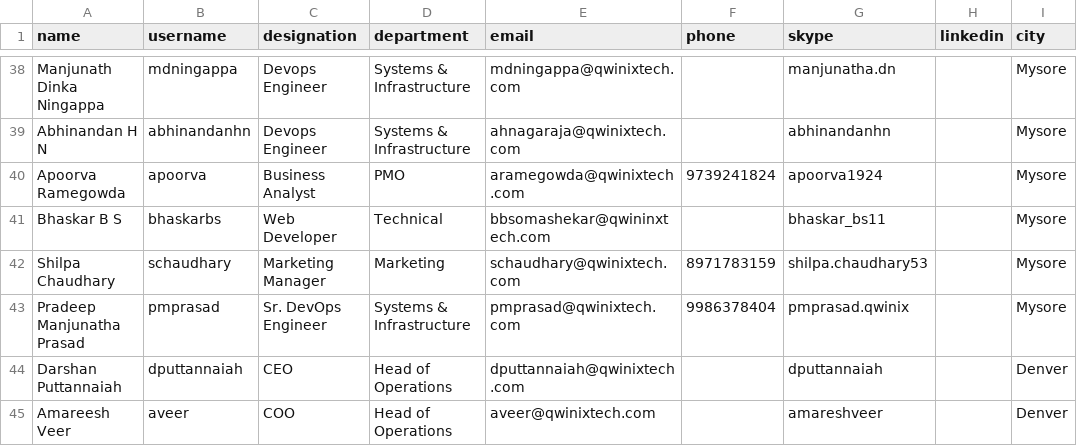
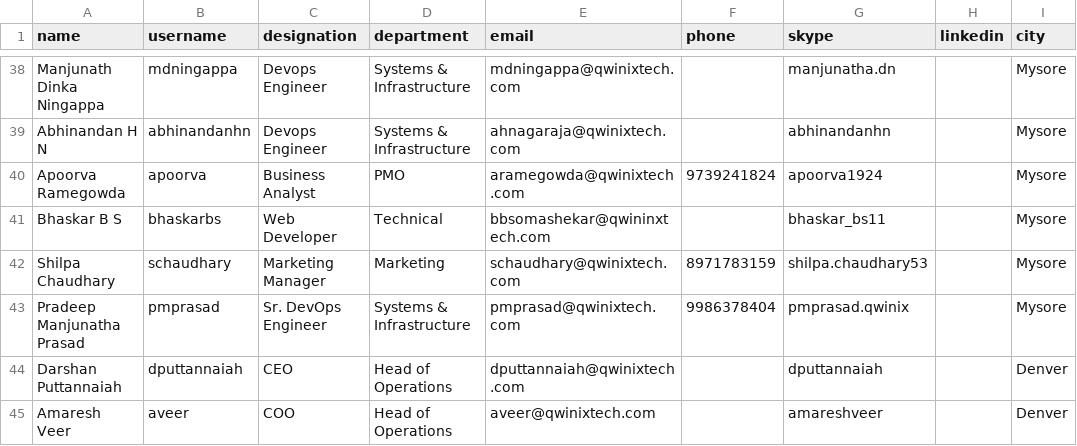
Before and after one commit to right-solutions/q-auth, a CSV file: db/import_data/development/users.csv, drawn as a sheet; only a part is shown, gaps mark what is left out; the diff names each change by its address in the sheet, - before the commit and + after, or states it on an @@ line.

```diff
--- a/db/import_data/development/users.csv
+++ b/db/import_data/development/users.csv
-A45 (name): Amareesh Veer
+A45 (name): Amaresh Veer
```
Also changed, not shown: db/import_data/production/users.csv, 2 other files.
